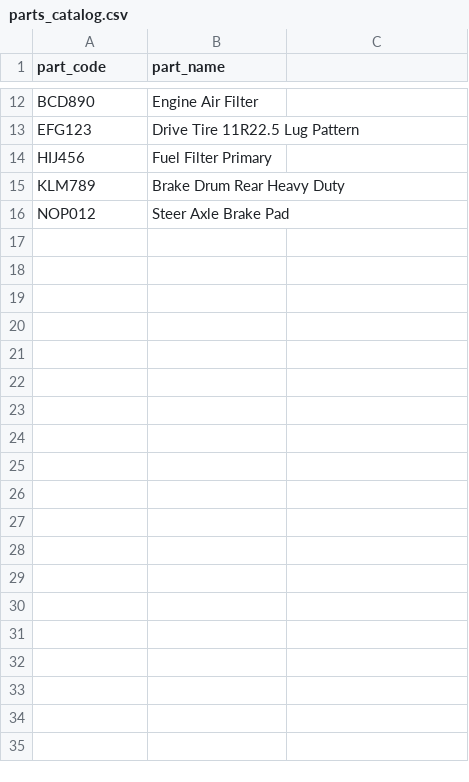
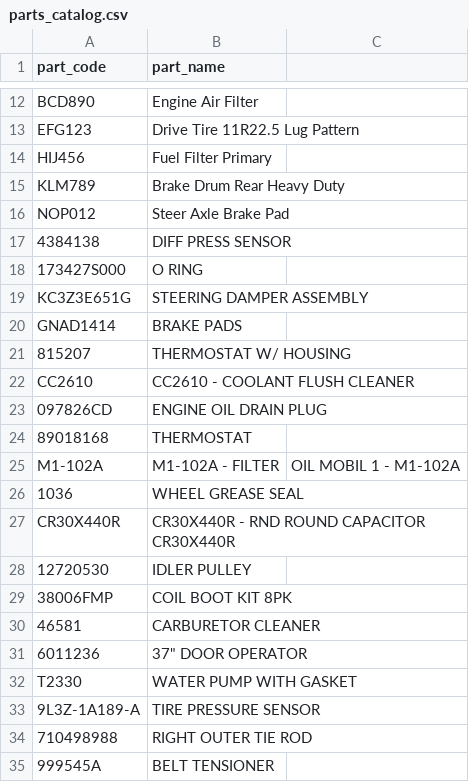
Before and after one commit to maxpousre/fluffy-dollop, a CSV file: data/input/parts_catalog.csv, drawn as a sheet; only a part is shown, gaps mark what is left out; the diff covers the shown part only; the diff names each change by its address in the sheet, - before the commit and + after, or states it on an @@ line.

```diff
--- a/data/input/parts_catalog.csv
+++ b/data/input/parts_catalog.csv
+row 17: 4384138 | DIFF PRESS SENSOR
+row 18: 173427S000 | O RING
+row 19: KC3Z3E651G | STEERING DAMPER ASSEMBLY
+row 20: GNAD1414 | BRAKE PADS
+row 21: 815207 | THERMOSTAT W/ HOUSING
+row 22: CC2610 | CC2610 - COOLANT FLUSH CLEANER
+row 23: 097826CD | ENGINE OIL DRAIN PLUG
+row 24: 89018168 | THERMOSTAT
+row 25: M1-102A | M1-102A - FILTER | OIL MOBIL 1 - M1-102A
+row 26: 1036 | WHEEL GREASE SEAL
+row 27: CR30X440R | CR30X440R - RND ROUND CAPACITOR CR30X440R
+row 28: 12720530 | IDLER PULLEY
+row 29: 38006FMP | COIL BOOT KIT 8PK
+row 30: 46581 | CARBURETOR CLEANER
+row 31: 6011236 | 37" DOOR OPERATOR
+row 32: T2330 | WATER PUMP WITH GASKET
+row 33: 9L3Z-1A189-A | TIRE PRESSURE SENSOR
+row 34: 710498988 | RIGHT OUTER TIE ROD
+row 35: 999545A | BELT TENSIONER
```
Also changed, not shown: 37 added rows elsewhere in this file.
